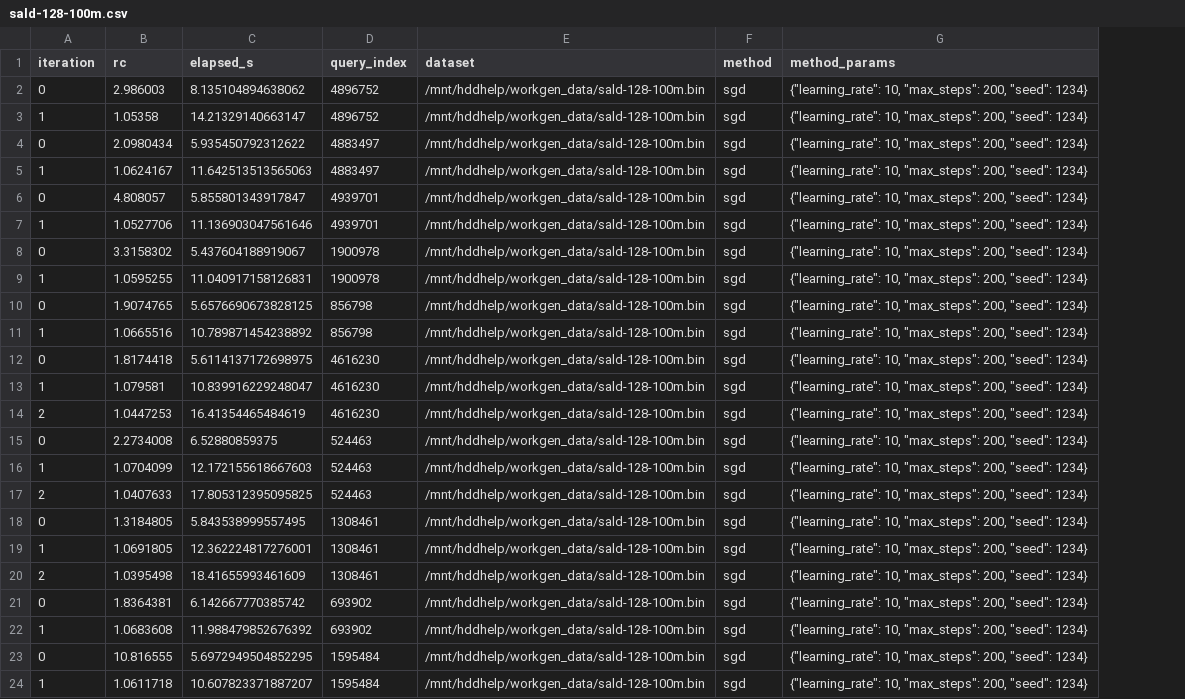
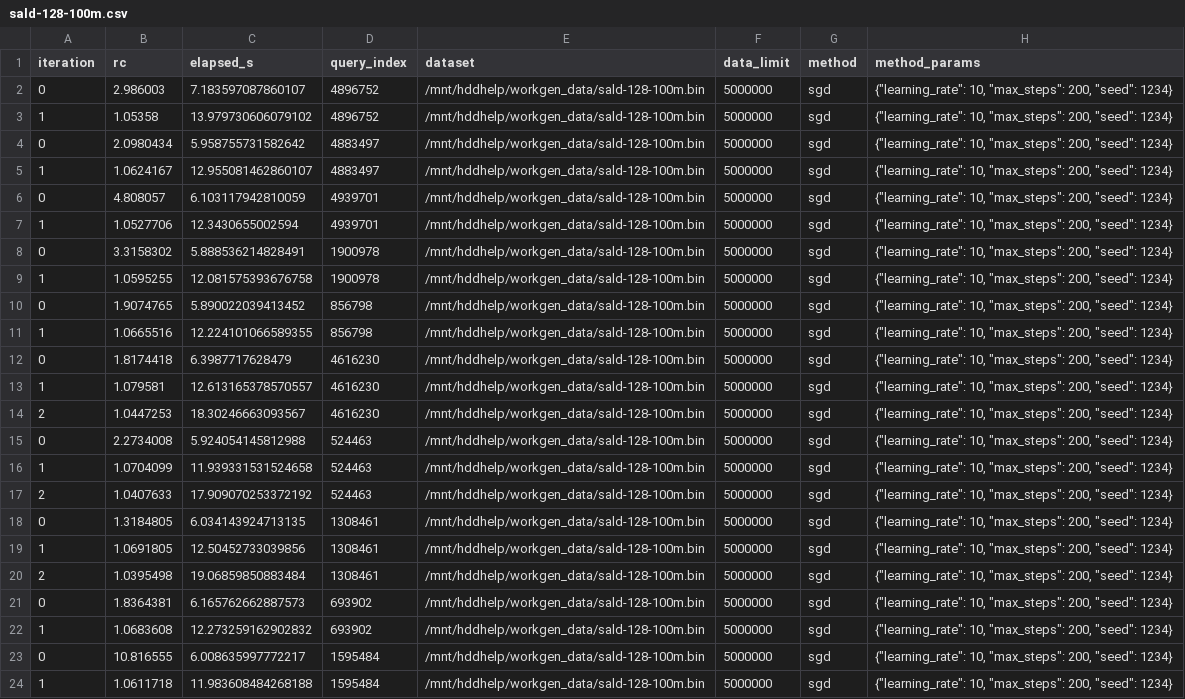
Before and after one commit to Cecca/workloads-generation, a CSV file: results_nefeli/scales/convergence/5000000/sgd/sald-128-100m.csv, drawn as a sheet; the diff names each change by its address in the sheet, - before the commit and + after, or states it on an @@ line.

```diff
--- a/results_nefeli/scales/convergence/5000000/sgd/sald-128-100m.csv
+++ b/results_nefeli/scales/convergence/5000000/sgd/sald-128-100m.csv
+column F (data_limit), rows 2-24: all 5000000
-C2 (elapsed_s): 8.135104894638062
+C2 (elapsed_s): 7.183597087860107
-C3 (elapsed_s): 14.21329140663147
+C3 (elapsed_s): 13.979730606079102
-C4 (elapsed_s): 5.935450792312622
+C4 (elapsed_s): 5.958755731582642
-C5 (elapsed_s): 11.642513513565063
+C5 (elapsed_s): 12.955081462860107
-C6 (elapsed_s): 5.855801343917847
+C6 (elapsed_s): 6.103117942810059
-C7 (elapsed_s): 11.136903047561646
+C7 (elapsed_s): 12.3430655002594
-C8 (elapsed_s): 5.437604188919067
+C8 (elapsed_s): 5.888536214828491
-C9 (elapsed_s): 11.040917158126831
+C9 (elapsed_s): 12.081575393676758
-C10 (elapsed_s): 5.6576690673828125
+C10 (elapsed_s): 5.890022039413452
-C11 (elapsed_s): 10.789871454238892
+C11 (elapsed_s): 12.224101066589355
-C12 (elapsed_s): 5.6114137172698975
+C12 (elapsed_s): 6.3987717628479
-C13 (elapsed_s): 10.839916229248047
+C13 (elapsed_s): 12.613165378570557
-C14 (elapsed_s): 16.41354465484619
+C14 (elapsed_s): 18.30246663093567
-C15 (elapsed_s): 6.52880859375
+C15 (elapsed_s): 5.924054145812988
-C16 (elapsed_s): 12.172155618667603
+C16 (elapsed_s): 11.939331531524658
-C17 (elapsed_s): 17.805312395095825
+C17 (elapsed_s): 17.909070253372192
-C18 (elapsed_s): 5.843538999557495
+C18 (elapsed_s): 6.034143924713135
-C19 (elapsed_s): 12.362224817276001
+C19 (elapsed_s): 12.50452733039856
-C20 (elapsed_s): 18.41655993461609
+C20 (elapsed_s): 19.06859850883484
-C21 (elapsed_s): 6.142667770385742
+C21 (elapsed_s): 6.165762662887573
-C22 (elapsed_s): 11.988479852676392
+C22 (elapsed_s): 12.273259162902832
-C23 (elapsed_s): 5.6972949504852295
+C23 (elapsed_s): 6.008635997772217
-C24 (elapsed_s): 10.607823371887207
+C24 (elapsed_s): 11.983608484268188
```
Also changed, not shown: results_nefeli/scales/convergence/10000000/sgd/sald-128-100m.csv, 6 other files.
